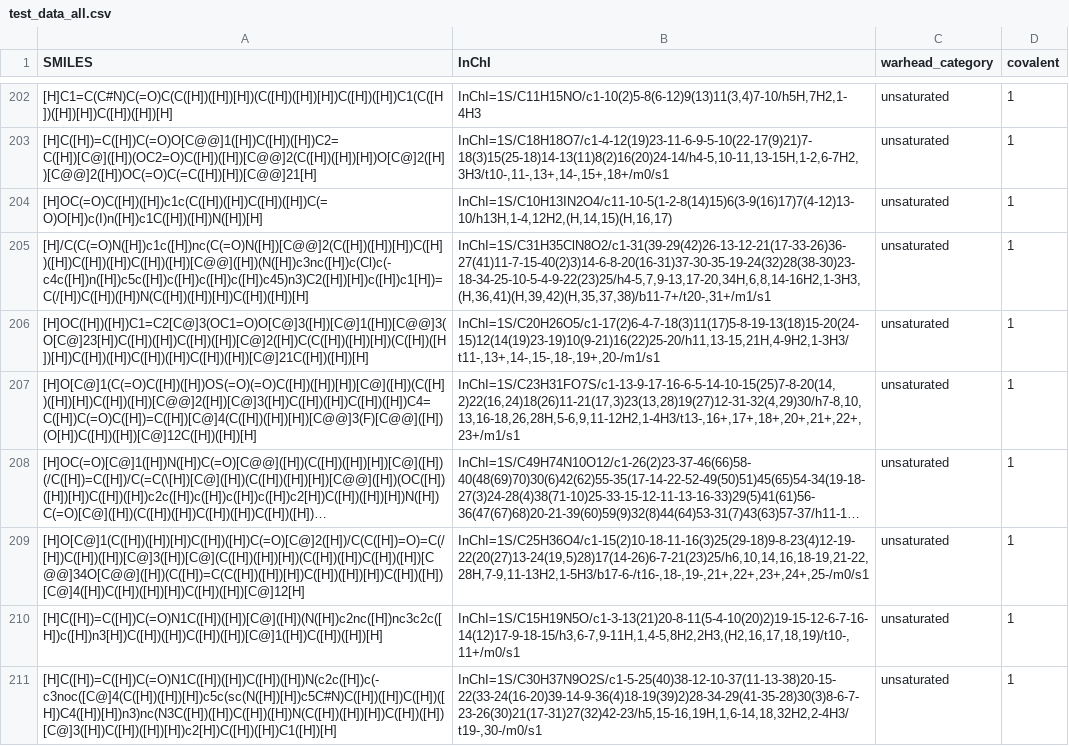
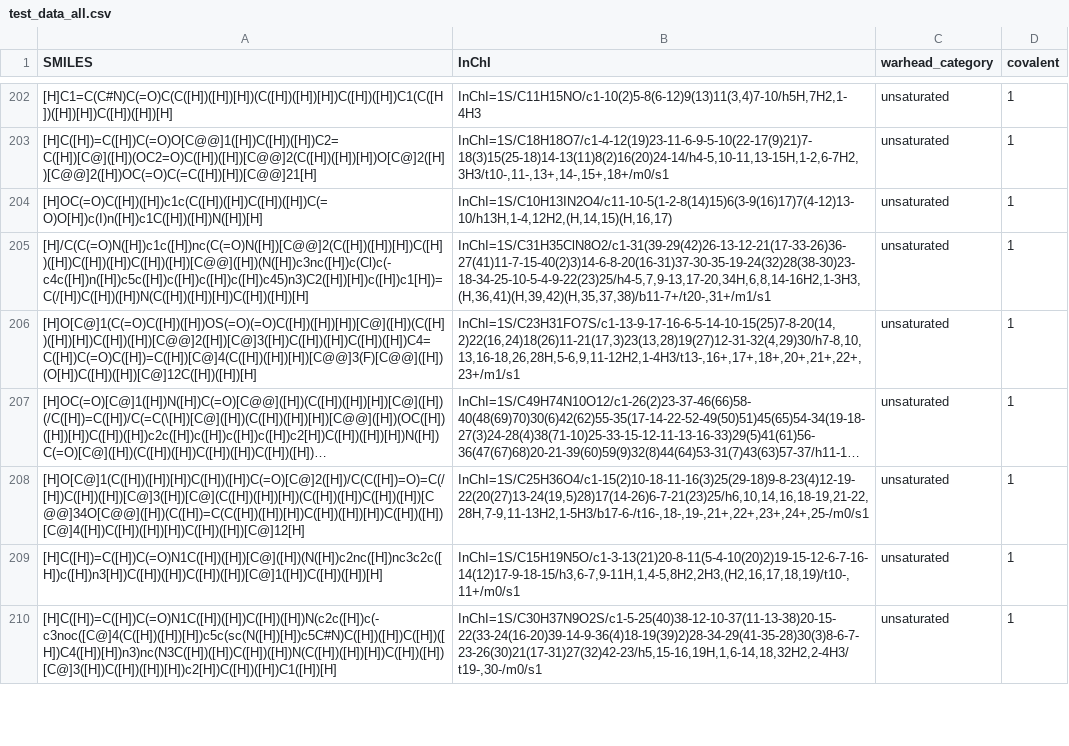
Before and after one commit to RowleyGroup/covalent-classifier, a CSV file: data/SMILES_test/test_data_all.csv, drawn as a sheet; only a part is shown, gaps mark what is left out; long unchanged cells end in …; the diff names each change by its address in the sheet, - before the commit and + after, or states it on an @@ line.

```diff
--- a/data/SMILES_test/test_data_all.csv
+++ b/data/SMILES_test/test_data_all.csv
-row 206: [H]OC([H])([H])C1=C2[C@]3(OC1=O)O[C@]3([H])[C@]1([H])[C@@]3(O[C@]23[H])C([H])([H])C([H])([H])[C@]2([H])C(C([H])([H])[H])(C([H])([H])[H])C([H])([H])C([H])([H])C([H])([H])[C@]21C([H])([H])[H] | InChI=1S/C20H26O5/c1-17(2)6-4-7-18(3)11(17)5-8-19-13(18)15-20(24-15)12(14(19)23-19)10(9-21)16(22)25-20/h11,13-15,21H,4-9H2,1-3H3/t11-,13+,14-,15-,18-,19+,20-/m1/s1 | unsaturated | 1
```
Also changed, not shown: 12 other files.
